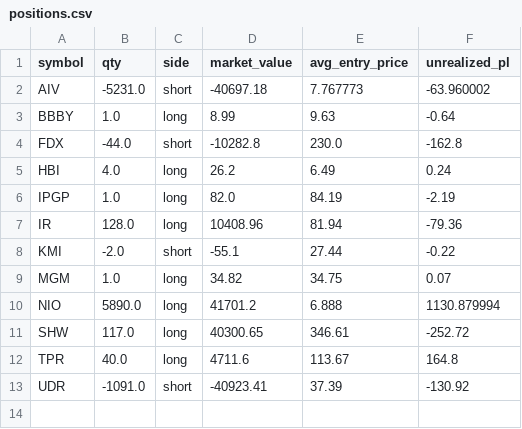
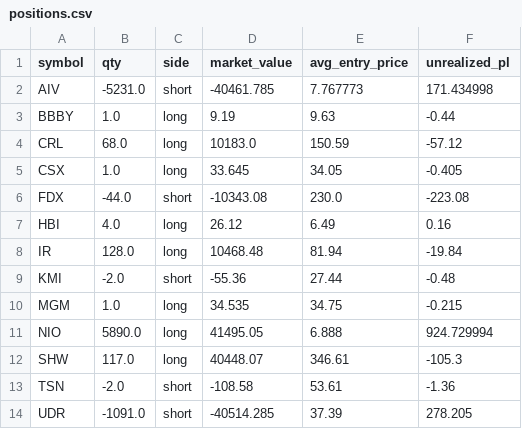
Before and after one commit to mattymaloni/ChartScanAIAutomatedTrader, a CSV file: daily_runs/2025-09-24/positions.csv, drawn as a sheet.

```diff
--- a/daily_runs/2025-09-24/positions.csv
+++ b/daily_runs/2025-09-24/positions.csv
@@ -1,13 +1,14 @@
 symbol,qty,side,market_value,avg_entry_price,unrealized_pl
-AIV,-5231.0,short,-40697.18,7.767773,-63.960002
-BBBY,1.0,long,8.99,9.63,-0.64
-FDX,-44.0,short,-10282.8,230.0,-162.8
-HBI,4.0,long,26.2,6.49,0.24
-IPGP,1.0,long,82.0,84.19,-2.19
-IR,128.0,long,10408.96,81.94,-79.36
-KMI,-2.0,short,-55.1,27.44,-0.22
-MGM,1.0,long,34.82,34.75,0.07
-NIO,5890.0,long,41701.2,6.888,1130.879994
-SHW,117.0,long,40300.65,346.61,-252.72
-TPR,40.0,long,4711.6,113.67,164.8
-UDR,-1091.0,short,-40923.41,37.39,-130.92
+AIV,-5231.0,short,-40461.785,7.767773,171.434998
+BBBY,1.0,long,9.19,9.63,-0.44
+CRL,68.0,long,10183.0,150.59,-57.12
+CSX,1.0,long,33.645,34.05,-0.405
+FDX,-44.0,short,-10343.08,230.0,-223.08
+HBI,4.0,long,26.12,6.49,0.16
+IR,128.0,long,10468.48,81.94,-19.84
+KMI,-2.0,short,-55.36,27.44,-0.48
+MGM,1.0,long,34.535,34.75,-0.215
+NIO,5890.0,long,41495.05,6.888,924.729994
+SHW,117.0,long,40448.07,346.61,-105.3
+TSN,-2.0,short,-108.58,53.61,-1.36
+UDR,-1091.0,short,-40514.285,37.39,278.205
```
Also changed, not shown: daily_runs/2025-09-24/signals.csv, 1 other file.
